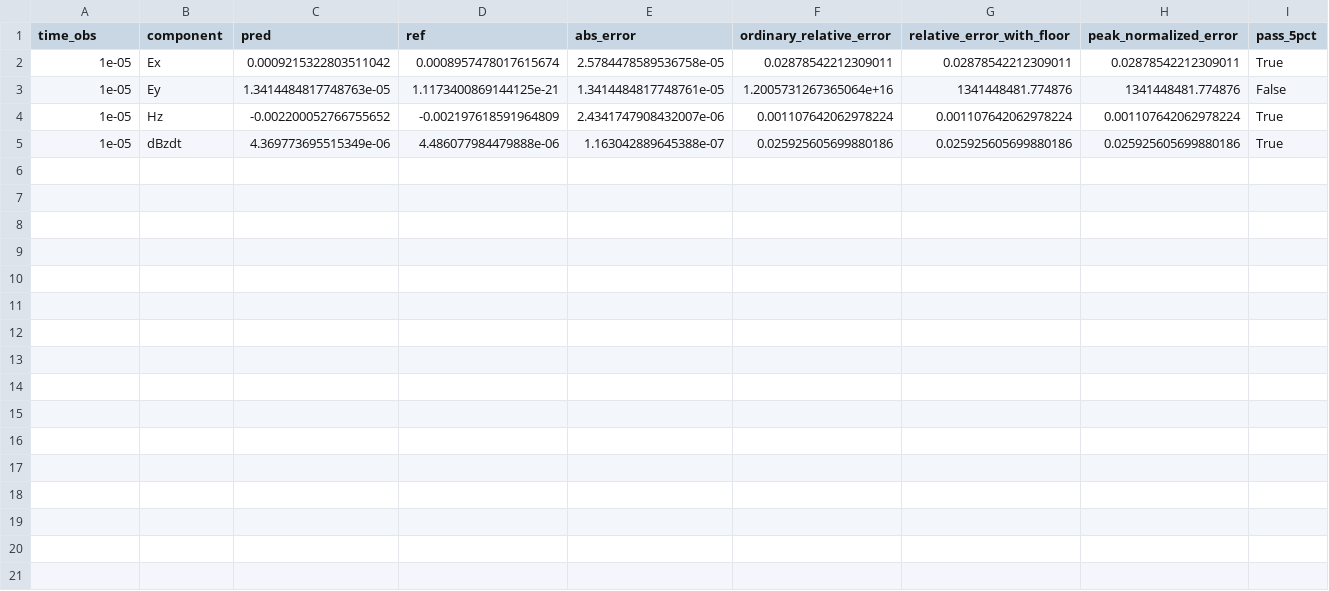
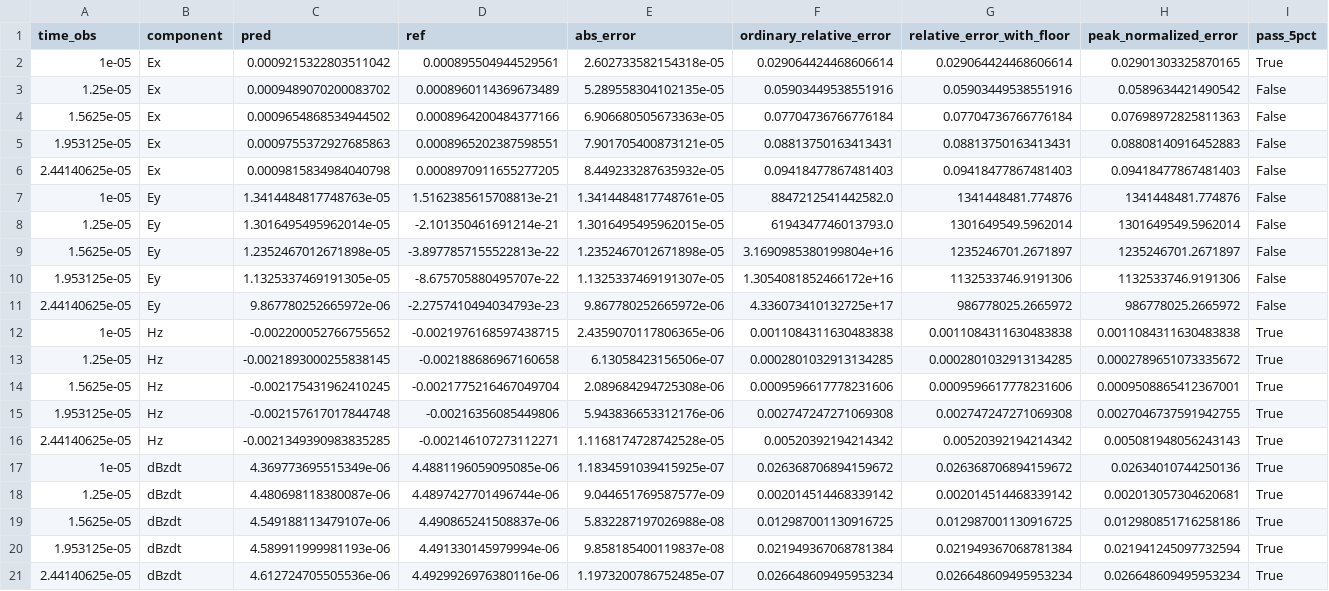
Before and after one commit to xyx202511157870-beep/SOTEM_FENICSX, a CSV file: dolfinx/current_task_runs/y200_rxminus300_noip_meshseg_src40_recv20_diskcurl_smoke/errors.csv, drawn as a sheet.

```diff
--- a/dolfinx/current_task_runs/y200_rxminus300_noip_meshseg_src40_recv20_diskcurl_smoke/errors.csv
+++ b/dolfinx/current_task_runs/y200_rxminus300_noip_meshseg_src40_recv20_diskcurl_smoke/errors.csv
@@ -1,5 +1,21 @@
 time_obs,component,pred,ref,abs_error,ordinary_relative_error,relative_error_with_floor,peak_normalized_error,pass_5pct
-1e-05,Ex,0.0009215322803511042,0.0008957478017615674,2.5784478589536758e-05,0.02878542212309011,0.02878542212309011,0.02878542212309011,True
-1e-05,Ey,1.3414484817748763e-05,1.1173400869144125e-21,1.3414484817748761e-05,1.2005731267365064e+16,1341448481.774876,1341448481.774876,False
-1e-05,Hz,-0.002200052766755652,-0.002197618591964809,2.4341747908432007e-06,0.001107642062978224,0.001107642062978224,0.001107642062978224,True
-1e-05,dBzdt,4.369773695515349e-06,4.486077984479888e-06,1.163042889645388e-07,0.025925605699880186,0.025925605699880186,0.025925605699880186,True
+1e-05,Ex,0.0009215322803511042,0.000895504944529561,2.602733582154318e-05,0.029064424468606614,0.029064424468606614,0.02901303325870165,True
+1.25e-05,Ex,0.0009489070200083702,0.0008960114369673489,5.289558304102135e-05,0.05903449538551916,0.05903449538551916,0.0589634421490542,False
+1.5625e-05,Ex,0.0009654868534944502,0.0008964200484377166,6.906680505673363e-05,0.07704736766776184,0.07704736766776184,0.07698972825811363,False
+1.953125e-05,Ex,0.0009755372927685863,0.0008965202387598551,7.901705400873121e-05,0.08813750163413431,0.08813750163413431,0.08808140916452883,False
+2.44140625e-05,Ex,0.0009815834984040798,0.0008970911655277205,8.449233287635932e-05,0.09418477867481403,0.09418477867481403,0.09418477867481403,False
+1e-05,Ey,1.3414484817748763e-05,1.5162385615708813e-21,1.3414484817748761e-05,8847212541442582.0,1341448481.774876,1341448481.774876,False
+1.25e-05,Ey,1.3016495495962014e-05,-2.101350461691214e-21,1.3016495495962015e-05,6194347746013793.0,1301649549.5962014,1301649549.5962014,False
+1.5625e-05,Ey,1.2352467012671898e-05,-3.8977857155522813e-22,1.2352467012671898e-05,3.1690985380199804e+16,1235246701.2671897,1235246701.2671897,False
+1.953125e-05,Ey,1.1325337469191305e-05,-8.675705880495707e-22,1.1325337469191307e-05,1.3054081852466172e+16,1132533746.9191306,1132533746.9191306,False
+2.44140625e-05,Ey,9.867780252665972e-06,-2.2757410494034793e-23,9.867780252665972e-06,4.336073410132725e+17,986778025.2665972,986778025.2665972,False
+1e-05,Hz,-0.002200052766755652,-0.0021976168597438715,2.4359070117806365e-06,0.0011084311630483838,0.0011084311630483838,0.0011084311630483838,True
+1.25e-05,Hz,-0.0021893000255838145,-0.002188686967160658,6.13058423156506e-07,0.0002801032913134285,0.0002801032913134285,0.0002789651073335672,True
+1.5625e-05,Hz,-0.002175431962410245,-0.0021775216467049704,2.089684294725308e-06,0.0009596617778231606,0.0009596617778231606,0.0009508865412367001,True
+1.953125e-05,Hz,-0.002157617017844748,-0.00216356085449806,5.943836653312176e-06,0.002747247271069308,0.002747247271069308,0.0027046737591942755,True
+2.44140625e-05,Hz,-0.0021349390983835285,-0.002146107273112271,1.1168174728742528e-05,0.00520392194214342,0.00520392194214342,0.005081948056243143,True
+1e-05,dBzdt,4.369773695515349e-06,4.4881196059095085e-06,1.1834591039415925e-07,0.026368706894159672,0.026368706894159672,0.02634010744250136,True
+1.25e-05,dBzdt,4.480698118380087e-06,4.4897427701496744e-06,9.044651769587577e-09,0.002014514468339142,0.002014514468339142,0.002013057304620681,True
+1.5625e-05,dBzdt,4.549188113479107e-06,4.490865241508837e-06,5.832287197026988e-08,0.012987001130916725,0.012987001130916725,0.012980851716258186,True
+1.953125e-05,dBzdt,4.589911999981193e-06,4.491330145979994e-06,9.858185400119837e-08,0.021949367068781384,0.021949367068781384,0.021941245097732594,True
+2.44140625e-05,dBzdt,4.612724705505536e-06,4.4929926976380116e-06,1.1973200786752485e-07,0.026648609495953234,0.026648609495953234,0.026648609495953234,True
```
Also changed, not shown: dolfinx/current_task_runs/y200_rxminus300_noip_meshseg_src40_recv20_diskcurl_smoke/receiver_diagnostics.csv, dolfinx/current_task_runs/y200_rxminus300_noip_meshseg_src40_recv20_diskcurl_smoke/receiver_reference_errors.csv, 11 other files.
